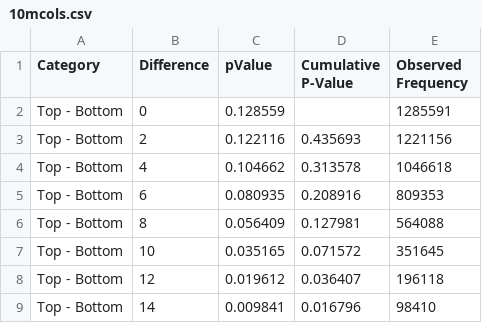
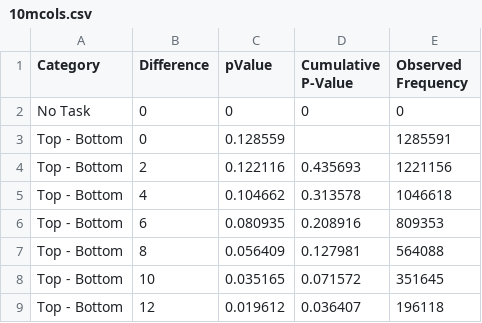
Before and after one commit to EZR888/ryderez, a CSV file: 10mcols.csv, drawn as a sheet; only a part is shown; the shorter side is filled out with more unchanged rows; the diff names each change by its address in the sheet, - before the commit and + after, or states it on an @@ line.

```diff
--- a/10mcols.csv
+++ b/10mcols.csv
+row 2: No Task | 0 | 0 | 0 | 0
```
Also changed, not shown: 15 other files.
